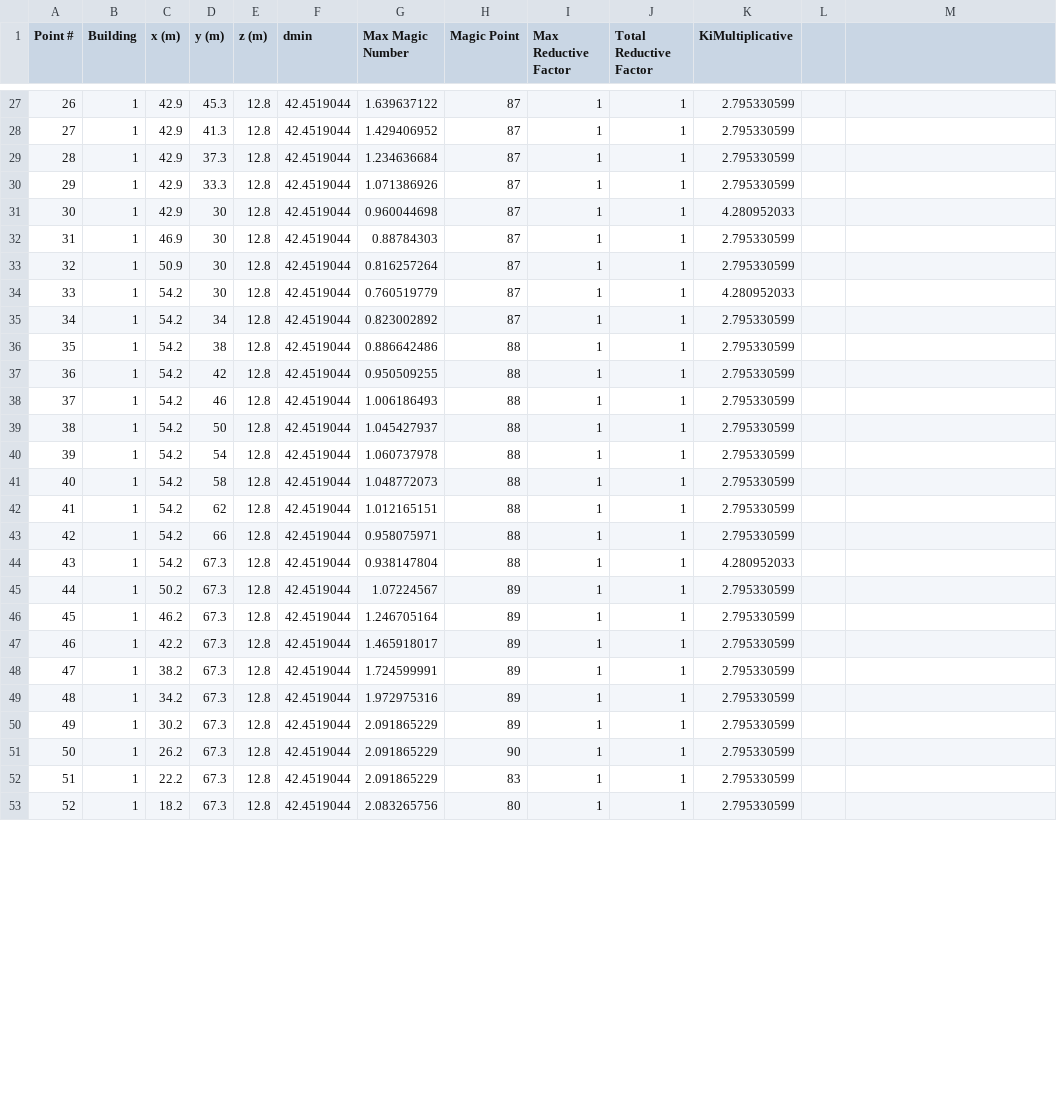
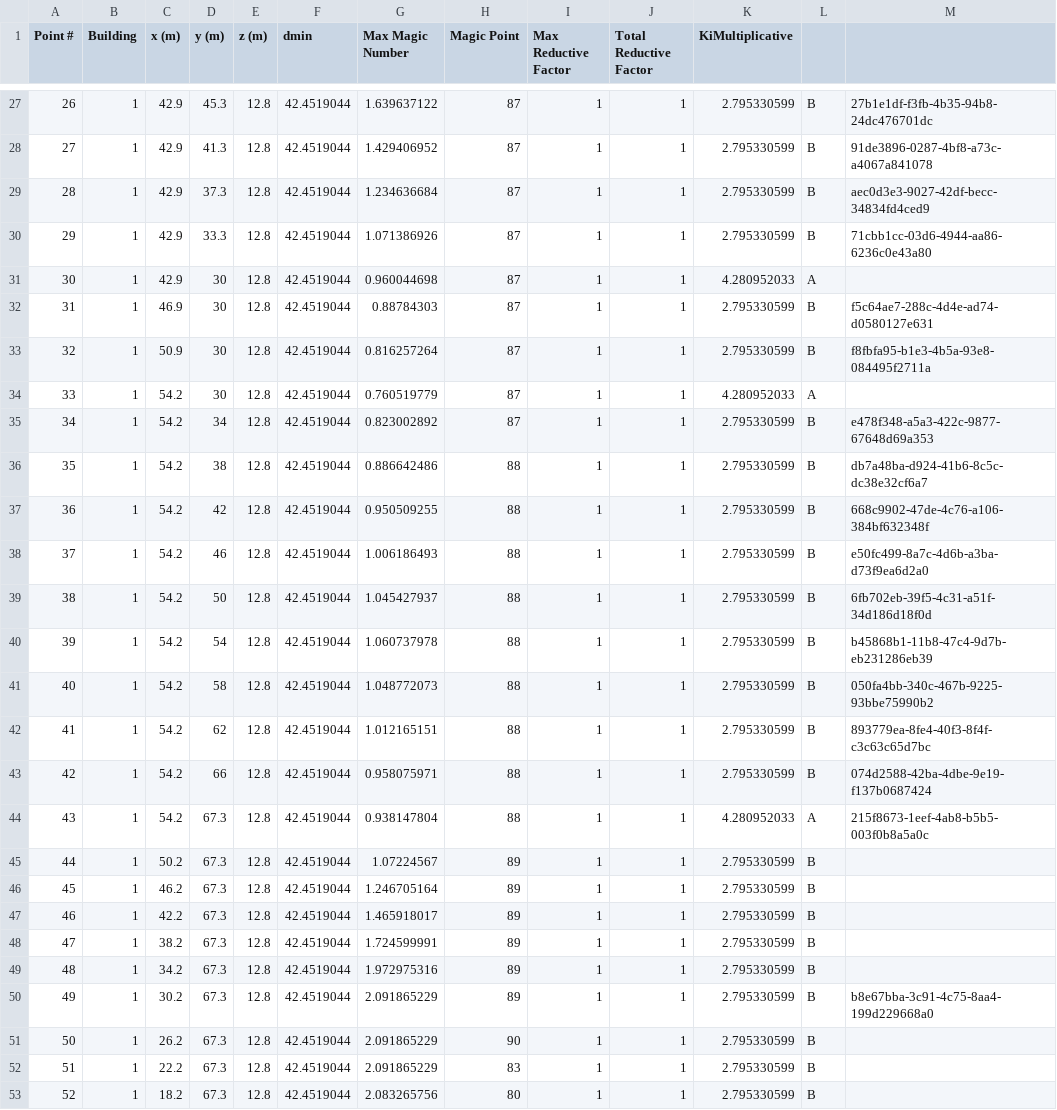
Before and after one commit to nventefs/LPSD, a CSV file: Test Case - 4/Test Case 4.csv, drawn as a sheet; only a part is shown, gaps mark what is left out; the diff covers the shown part only.

```diff
--- a/Test Case - 4/Test Case 4.csv
+++ b/Test Case - 4/Test Case 4.csv
@@ -27,27 +27,27 @@ Point #,Building,x (m),y (m),z (m),dmin,Max Magic Number,Magic Point,Max Reducti
-26,1,42.9,45.3,12.8,42.4519044,1.639637122,87,1,1,2.795330599
-27,1,42.9,41.3,12.8,42.4519044,1.429406952,87,1,1,2.795330599
-28,1,42.9,37.3,12.8,42.4519044,1.234636684,87,1,1,2.795330599
-29,1,42.9,33.3,12.8,42.4519044,1.071386926,87,1,1,2.795330599
-30,1,42.9,30,12.8,42.4519044,0.960044698,87,1,1,4.280952033
-31,1,46.9,30,12.8,42.4519044,0.88784303,87,1,1,2.795330599
-32,1,50.9,30,12.8,42.4519044,0.816257264,87,1,1,2.795330599
-33,1,54.2,30,12.8,42.4519044,0.760519779,87,1,1,4.280952033
-34,1,54.2,34,12.8,42.4519044,0.823002892,87,1,1,2.795330599
-35,1,54.2,38,12.8,42.4519044,0.886642486,88,1,1,2.795330599
-36,1,54.2,42,12.8,42.4519044,0.950509255,88,1,1,2.795330599
-37,1,54.2,46,12.8,42.4519044,1.006186493,88,1,1,2.795330599
-38,1,54.2,50,12.8,42.4519044,1.045427937,88,1,1,2.795330599
-39,1,54.2,54,12.8,42.4519044,1.060737978,88,1,1,2.795330599
-40,1,54.2,58,12.8,42.4519044,1.048772073,88,1,1,2.795330599
-41,1,54.2,62,12.8,42.4519044,1.012165151,88,1,1,2.795330599
-42,1,54.2,66,12.8,42.4519044,0.958075971,88,1,1,2.795330599
-43,1,54.2,67.3,12.8,42.4519044,0.938147804,88,1,1,4.280952033
-44,1,50.2,67.3,12.8,42.4519044,1.07224567,89,1,1,2.795330599
-45,1,46.2,67.3,12.8,42.4519044,1.246705164,89,1,1,2.795330599
-46,1,42.2,67.3,12.8,42.4519044,1.465918017,89,1,1,2.795330599
-47,1,38.2,67.3,12.8,42.4519044,1.724599991,89,1,1,2.795330599
-48,1,34.2,67.3,12.8,42.4519044,1.972975316,89,1,1,2.795330599
-49,1,30.2,67.3,12.8,42.4519044,2.091865229,89,1,1,2.795330599
-50,1,26.2,67.3,12.8,42.4519044,2.091865229,90,1,1,2.795330599
-51,1,22.2,67.3,12.8,42.4519044,2.091865229,83,1,1,2.795330599
-52,1,18.2,67.3,12.8,42.4519044,2.083265756,80,1,1,2.795330599
+26,1,42.9,45.3,12.8,42.4519044,1.639637122,87,1,1,2.795330599,B,27b1e1df-f3fb-4b35-94b8-24dc476701dc
+27,1,42.9,41.3,12.8,42.4519044,1.429406952,87,1,1,2.795330599,B,91de3896-0287-4bf8-a73c-a4067a841078
+28,1,42.9,37.3,12.8,42.4519044,1.234636684,87,1,1,2.795330599,B,aec0d3e3-9027-42df-becc-34834fd4ced9
+29,1,42.9,33.3,12.8,42.4519044,1.071386926,87,1,1,2.795330599,B,71cbb1cc-03d6-4944-aa86-6236c0e43a80
+30,1,42.9,30,12.8,42.4519044,0.960044698,87,1,1,4.280952033,A,
+31,1,46.9,30,12.8,42.4519044,0.88784303,87,1,1,2.795330599,B,f5c64ae7-288c-4d4e-ad74-d0580127e631
+32,1,50.9,30,12.8,42.4519044,0.816257264,87,1,1,2.795330599,B,f8fbfa95-b1e3-4b5a-93e8-084495f2711a
+33,1,54.2,30,12.8,42.4519044,0.760519779,87,1,1,4.280952033,A,
+34,1,54.2,34,12.8,42.4519044,0.823002892,87,1,1,2.795330599,B,e478f348-a5a3-422c-9877-67648d69a353
+35,1,54.2,38,12.8,42.4519044,0.886642486,88,1,1,2.795330599,B,db7a48ba-d924-41b6-8c5c-dc38e32cf6a7
+36,1,54.2,42,12.8,42.4519044,0.950509255,88,1,1,2.795330599,B,668c9902-47de-4c76-a106-384bf632348f
+37,1,54.2,46,12.8,42.4519044,1.006186493,88,1,1,2.795330599,B,e50fc499-8a7c-4d6b-a3ba-d73f9ea6d2a0
+38,1,54.2,50,12.8,42.4519044,1.045427937,88,1,1,2.795330599,B,6fb702eb-39f5-4c31-a51f-34d186d18f0d
+39,1,54.2,54,12.8,42.4519044,1.060737978,88,1,1,2.795330599,B,b45868b1-11b8-47c4-9d7b-eb231286eb39
+40,1,54.2,58,12.8,42.4519044,1.048772073,88,1,1,2.795330599,B,050fa4bb-340c-467b-9225-93bbe75990b2
+41,1,54.2,62,12.8,42.4519044,1.012165151,88,1,1,2.795330599,B,893779ea-8fe4-40f3-8f4f-c3c63c65d7bc
+42,1,54.2,66,12.8,42.4519044,0.958075971,88,1,1,2.795330599,B,074d2588-42ba-4dbe-9e19-f137b0687424
+43,1,54.2,67.3,12.8,42.4519044,0.938147804,88,1,1,4.280952033,A,215f8673-1eef-4ab8-b5b5-003f0b8a5a0c
+44,1,50.2,67.3,12.8,42.4519044,1.07224567,89,1,1,2.795330599,B,
+45,1,46.2,67.3,12.8,42.4519044,1.246705164,89,1,1,2.795330599,B,
+46,1,42.2,67.3,12.8,42.4519044,1.465918017,89,1,1,2.795330599,B,
+47,1,38.2,67.3,12.8,42.4519044,1.724599991,89,1,1,2.795330599,B,
+48,1,34.2,67.3,12.8,42.4519044,1.972975316,89,1,1,2.795330599,B,
+49,1,30.2,67.3,12.8,42.4519044,2.091865229,89,1,1,2.795330599,B,b8e67bba-3c91-4c75-8aa4-199d229668a0
+50,1,26.2,67.3,12.8,42.4519044,2.091865229,90,1,1,2.795330599,B,
+51,1,22.2,67.3,12.8,42.4519044,2.091865229,83,1,1,2.795330599,B,
+52,1,18.2,67.3,12.8,42.4519044,2.083265756,80,1,1,2.795330599,B,
```
Also changed, not shown: 143 edited cells elsewhere in this file.
